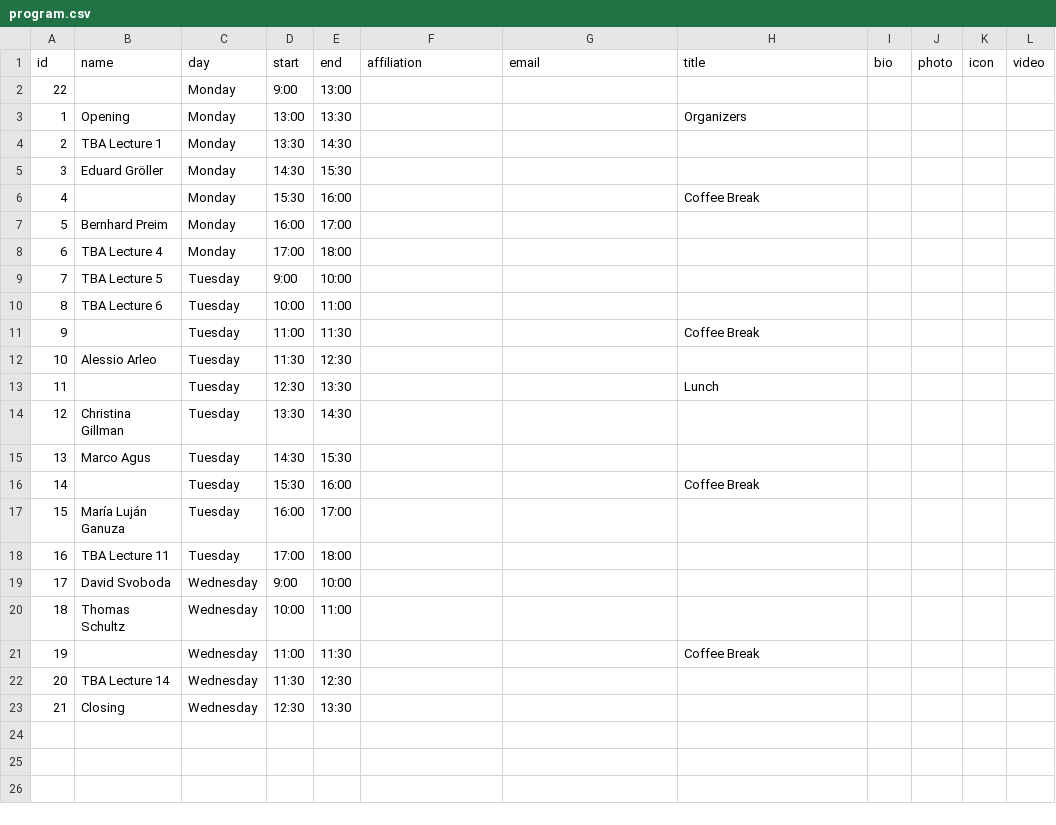
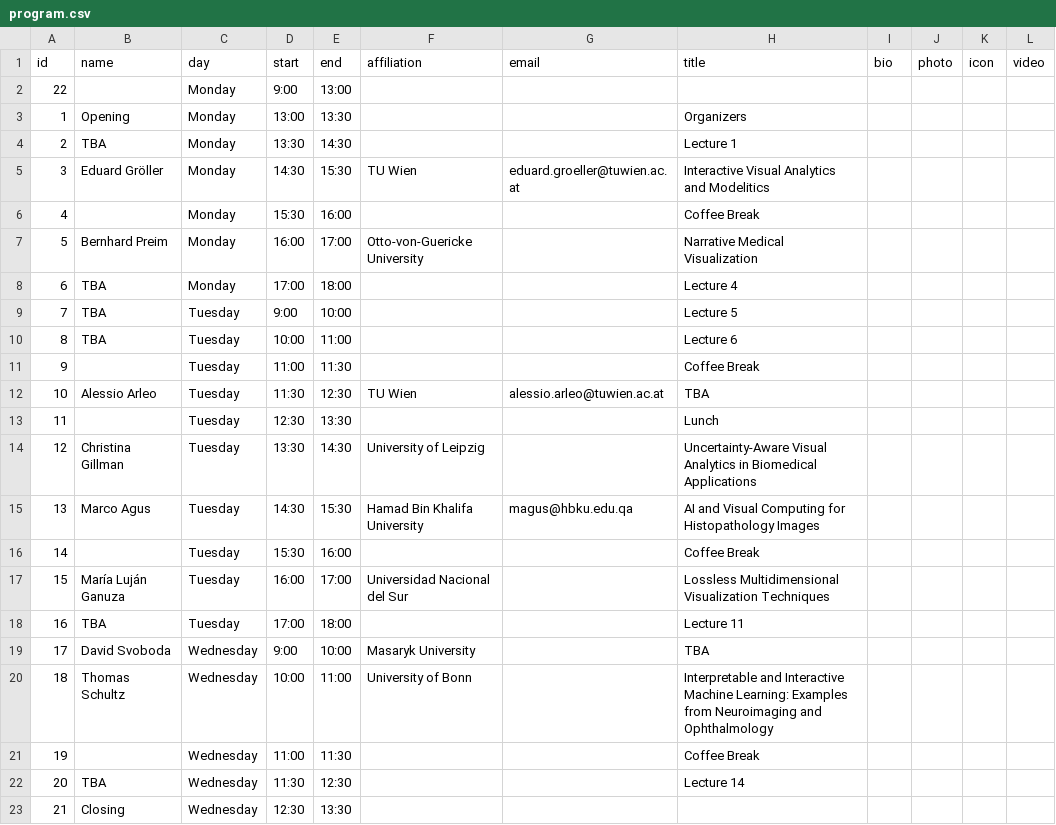
Before and after one commit to biomedvis/2022, a CSV file: _data/program.csv, drawn as a sheet.

Commit message:
program update

```diff
--- a/_data/program.csv
+++ b/_data/program.csv
@@ -3,21 +3,21 @@
 1,Opening,Monday,13:00,13:30,,,Organizers,,,,
-2,TBA Lecture 1,Monday,13:30,14:30,,,,,,
-3,Eduard Gröller,Monday,14:30,15:30,,,,,,
+2,TBA,Monday,13:30,14:30,,,Lecture 1,,,
+3,Eduard Gröller,Monday,14:30,15:30,TU Wien,eduard.groeller@tuwien.ac.at,Interactive Visual Analytics and Modelitics,,,
 4,,Monday,15:30,16:00,,,Coffee Break,,,
-5,Bernhard Preim,Monday,16:00,17:00,,,,,,
-6,TBA Lecture 4,Monday,17:00,18:00,,,,,,
-7,TBA Lecture 5,Tuesday,9:00,10:00,,,,,,
-8,TBA Lecture 6,Tuesday,10:00,11:00,,,,,,
+5,Bernhard Preim,Monday,16:00,17:00,Otto-von-Guericke University,,Narrative Medical Visualization,,,
+6,TBA,Monday,17:00,18:00,,,Lecture 4,,,
+7,TBA,Tuesday,9:00,10:00,,,Lecture 5,,,
+8,TBA,Tuesday,10:00,11:00,,,Lecture 6,,,
 9,,Tuesday,11:00,11:30,,,Coffee Break,,,
-10,Alessio Arleo,Tuesday,11:30,12:30,,,,,,
+10,Alessio Arleo,Tuesday,11:30,12:30,TU Wien,alessio.arleo@tuwien.ac.at,TBA,,,
 11,,Tuesday,12:30,13:30,,,Lunch,,,
-12,Christina Gillman,Tuesday,13:30,14:30,,,,,,
-13,Marco Agus,Tuesday,14:30,15:30,,,,,,
+12,Christina Gillman,Tuesday,13:30,14:30,University of Leipzig,,Uncertainty-Aware Visual Analytics in Biomedical Applications,,,
+13,Marco Agus,Tuesday,14:30,15:30,Hamad Bin Khalifa University,magus@hbku.edu.qa,AI and Visual Computing for Histopathology Images,,,
 14,,Tuesday,15:30,16:00,,,Coffee Break,,,
-15,María Luján Ganuza,Tuesday,16:00,17:00,,,,,,
-16,TBA Lecture 11,Tuesday,17:00,18:00,,,,,,
-17,David Svoboda,Wednesday,9:00,10:00,,,,,,
-18,Thomas Schultz,Wednesday,10:00,11:00,,,,,,
+15,María Luján Ganuza,Tuesday,16:00,17:00,Universidad Nacional del Sur,,Lossless Multidimensional Visualization Techniques,,,
+16,TBA,Tuesday,17:00,18:00,,,Lecture 11,,,
+17,David Svoboda,Wednesday,9:00,10:00,Masaryk University,,TBA,,,
+18,Thomas Schultz,Wednesday,10:00,11:00,University of Bonn,,Interpretable and Interactive Machine Learning: Examples from Neuroimaging and Ophthalmology,,,
 19,,Wednesday,11:00,11:30,,,Coffee Break,,,
-20,TBA Lecture 14,Wednesday,11:30,12:30,,,,,,
+20,TBA,Wednesday,11:30,12:30,,,Lecture 14,,,
 21,Closing,Wednesday,12:30,13:30,,,,,,
```
